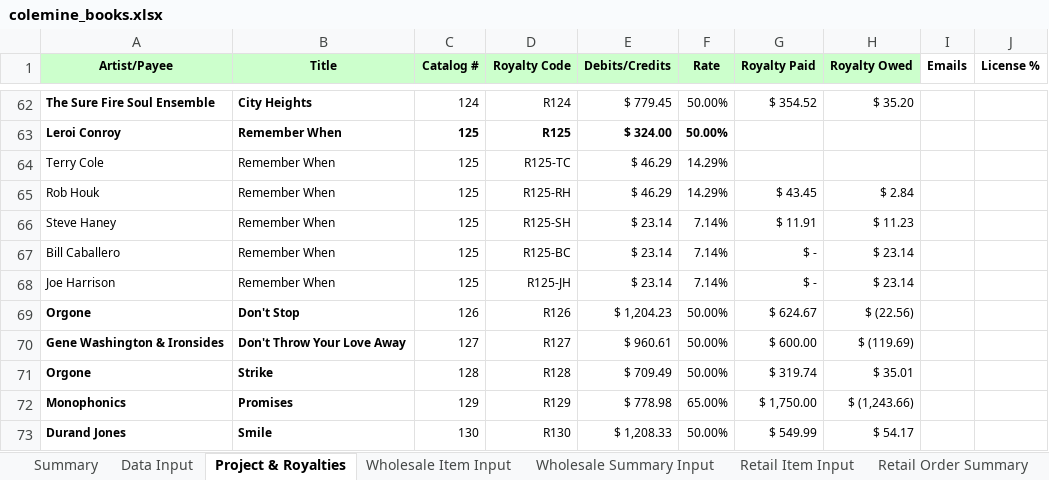
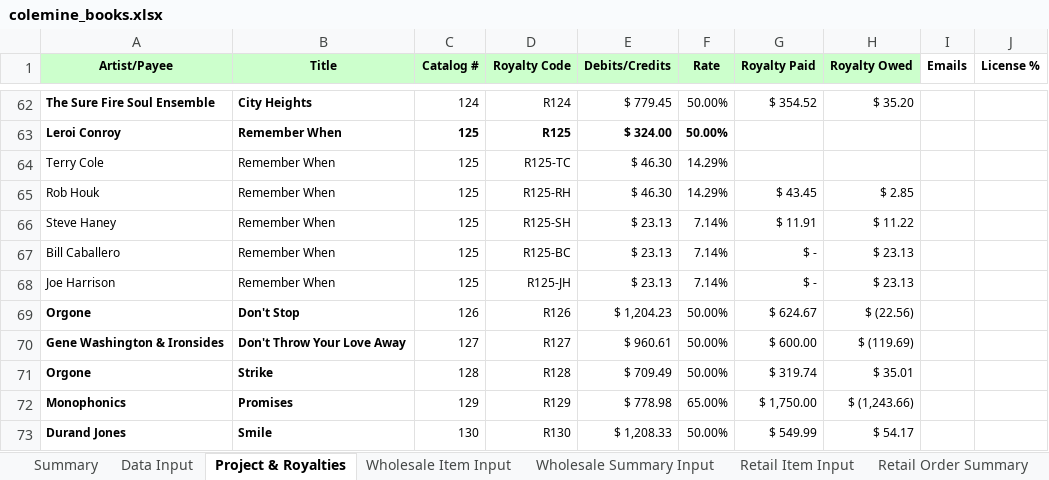
Before and after one commit to colerc2/plaid_room, an Excel workbook: colemine_books.xlsx, sheet Project & Royalties, drawn as a sheet; only a part is shown, gaps mark what is left out; values as stored, in another font and other column widths than the file's, no borders; conditional formats not drawn; the diff names each change by its address in the sheet, - before the commit and + after, or states it on an @@ line.

Commit message:
stuff for colemine books

```diff
--- a/colemine_books.xlsx (sheet Project & Royalties)
+++ b/colemine_books.xlsx (sheet Project & Royalties)
-E64:E65 (Debits/Credits): $ 46.29
+E64:E65 (Debits/Credits): $ 46.30
-H65 (Royalty Owed): $ 2.84
+H65 (Royalty Owed): $ 2.85
-E66:E68 (Debits/Credits): $ 23.14
+E66:E68 (Debits/Credits): $ 23.13
-H66 (Royalty Owed): $ 11.23
+H66 (Royalty Owed): $ 11.22
-H67:H68 (Royalty Owed): $ 23.14
+H67:H68 (Royalty Owed): $ 23.13
```
Also changed, not shown: formulas that keep their value, 2 other files.
